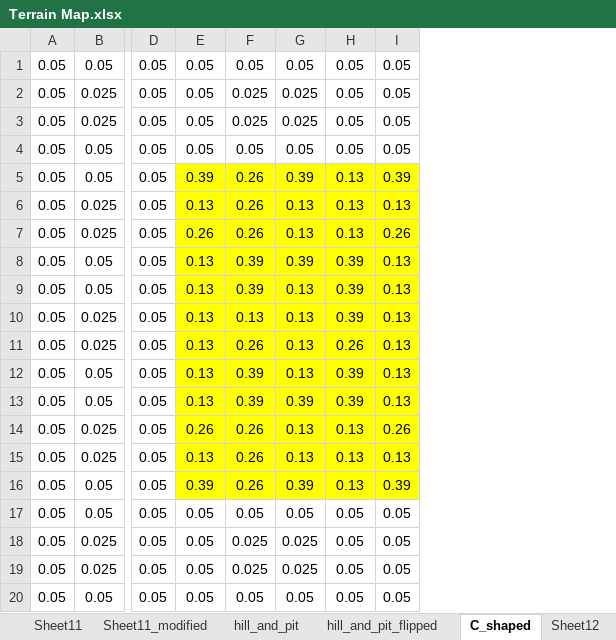
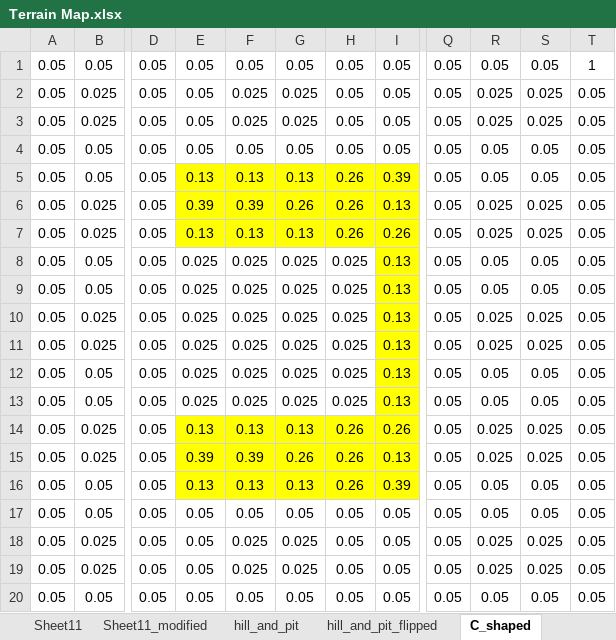
Before and after one commit to sriram-2502/mpc_cdf, an Excel workbook: traversability_map/Terrain Map.xlsx, sheet C_shaped, drawn as a sheet; only a part is shown, gaps mark what is left out; values as stored, in another font and other column widths than the file's, no borders; the diff names each change by its address in the sheet, - before the commit and + after, or states it on an @@ line.

```diff
--- a/traversability_map/Terrain Map.xlsx (sheet C_shaped)
+++ b/traversability_map/Terrain Map.xlsx (sheet C_shaped)
+column Q, rows 1-20: all 0.05
+column R, rows 1-20: 0.05 | 0.025 | 0.025 | 0.05 | 0.05 | 0.025 | 0.025 | 0.05 | 0.05 | 0.025 | 0.025 | 0.05 | 0.05 | 0.025 | 0.025 | 0.05 | 0.05 | 0.025 | 0.025 | 0.05
+column S, rows 1-20: 0.05 | 0.025 | 0.025 | 0.05 | 0.05 | 0.025 | 0.025 | 0.05 | 0.05 | 0.025 | 0.025 | 0.05 | 0.05 | 0.025 | 0.025 | 0.05 | 0.05 | 0.025 | 0.025 | 0.05
+column T, rows 1-20: 1 | 0.05 | 0.05 | 0.05 | 0.05 | 0.05 | 0.05 | 0.05 | 0.05 | 0.05 | 0.05 | 0.05 | 0.05 | 0.05 | 0.05 | 0.05 | 0.05 | 0.05 | 0.05 | 0.05
-E5: 0.39
+E5: 0.13
-F5: 0.26
+F5: 0.13
-G5: 0.39
+G5: 0.13
-H5:H7: 0.13
+H5:H7: 0.26
-E6: 0.13
+E6: 0.39
-F6: 0.26
+F6: 0.39
-G6: 0.13
+G6: 0.26
-E7: 0.26
+E7: 0.13
-F7: 0.26
+F7: 0.13
-E8:E13: 0.13
+E8:E13: 0.025
-E8:H13 fill: #FFFF00
+E8:H13 fill: none
-F8:F9: 0.39
+F8:F9: 0.025
-G8: 0.39
+G8: 0.025
-H8:H10: 0.39
+H8:H10: 0.025
-G9:G12: 0.13
+G9:G12: 0.025
-F10: 0.13
+F10: 0.025
-F11: 0.26
+F11: 0.025
-H11: 0.26
+H11: 0.025
-F12:F13: 0.39
+F12:F13: 0.025
-H12:H13: 0.39
+H12:H13: 0.025
-G13: 0.39
+G13: 0.025
-E14: 0.26
+E14: 0.13
-F14: 0.26
+F14: 0.13
-H14:H16: 0.13
+H14:H16: 0.26
-E15: 0.13
+E15: 0.39
-F15: 0.26
+F15: 0.39
-G15: 0.13
+G15: 0.26
-E16: 0.39
+E16: 0.13
-F16: 0.26
+F16: 0.13
-G16: 0.39
+G16: 0.13
```
Also changed, not shown: other sheet tabs, 4 other files.
